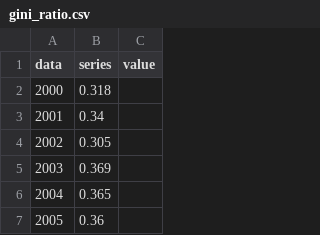
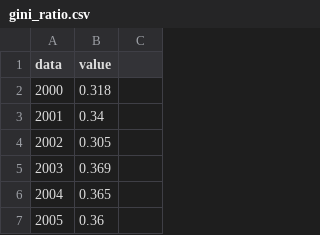
Before and after one commit to ariefanwar07/ariefanwar07.github.oi, a CSV file: gini_ratio.csv, drawn as a sheet; only a part is shown.

Commit message:
Update gini_ratio.csv

```diff
--- a/gini_ratio.csv
+++ b/gini_ratio.csv
@@ -1,2 +1,2 @@
-data,series, value
+data,value
 2000,0.318
```
